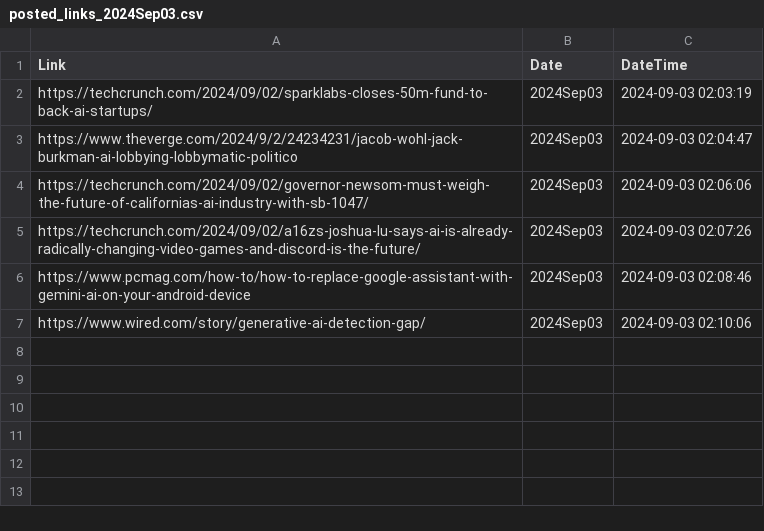
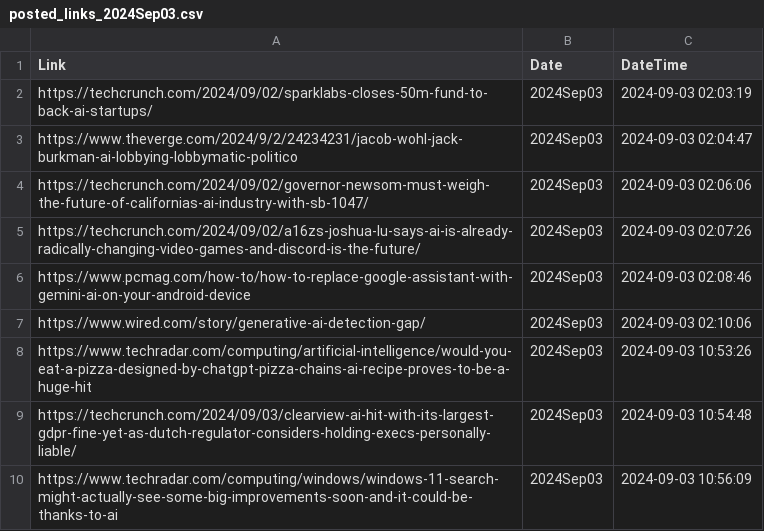
Before and after one commit to prblsing/TechInsightX, a CSV file: etc/ops/posted_links_2024Sep03.csv, drawn as a sheet.

```diff
--- a/etc/ops/posted_links_2024Sep03.csv
+++ b/etc/ops/posted_links_2024Sep03.csv
@@ -7 +7,4 @@ https://www.pcmag.com/how-to/how-to-replace-google-assistant-with-gemini-ai-on-y
 https://www.wired.com/story/generative-ai-detection-gap/,2024Sep03,2024-09-03 02:10:06
+https://www.techradar.com/computing/artificial-intelligence/would-you-eat-a-pizza-designed-by-chatgpt-pizza-chains-ai-recipe-proves-to-be-a-huge-hit,2024Sep03,2024-09-03 10:53:26
+https://techcrunch.com/2024/09/03/clearview-ai-hit-with-its-largest-gdpr-fine-yet-as-dutch-regulator-considers-holding-execs-personally-liable/,2024Sep03,2024-09-03 10:54:48
+https://www.techradar.com/computing/windows/windows-11-search-might-actually-see-some-big-improvements-soon-and-it-could-be-thanks-to-ai,2024Sep03,2024-09-03 10:56:09
```
Also changed, not shown: 1 other file.
